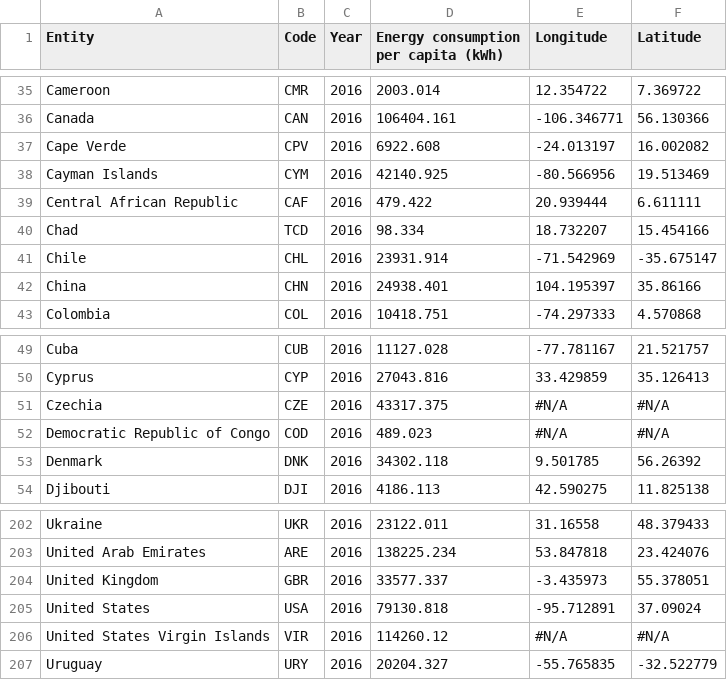
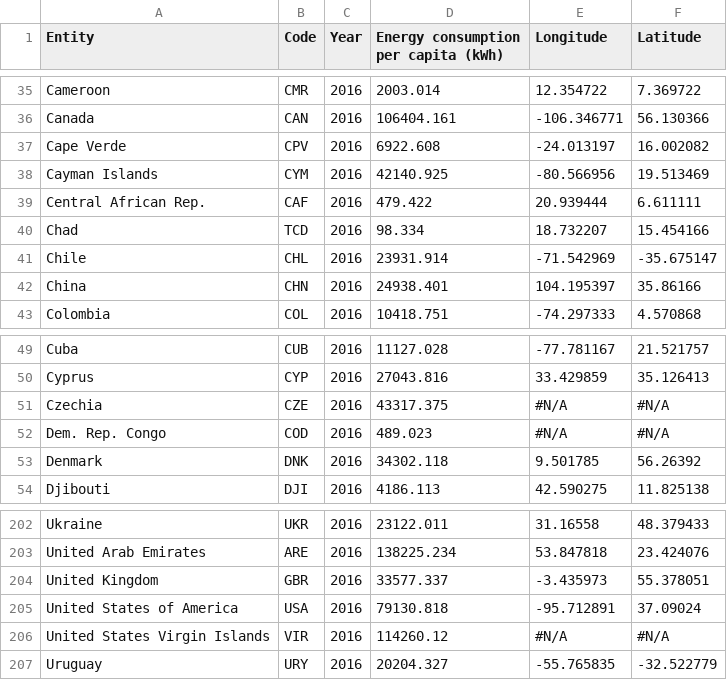
Before and after one commit to william-1003/FIT3179, a CSV file: per-capita-energy-use-test.csv, drawn as a sheet; only a part is shown, gaps mark what is left out.

Commit message:
Add files via upload

```diff
--- a/per-capita-energy-use-test.csv
+++ b/per-capita-energy-use-test.csv
@@ -38,3 +38,3 @@ Cape Verde,CPV,2016,6922.608,-24.013197,16.002082
 Cayman Islands,CYM,2016,42140.925,-80.566956,19.513469
-Central African Republic,CAF,2016,479.422,20.939444,6.611111
+Central African Rep.,CAF,2016,479.422,20.939444,6.611111
 Chad,TCD,2016,98.334,18.732207,15.454166
@@ -51,3 +51,3 @@ Cyprus,CYP,2016,27043.816,33.429859,35.126413
 Czechia,CZE,2016,43317.375,#N/A,#N/A
-Democratic Republic of Congo,COD,2016,489.023,#N/A,#N/A
+Dem. Rep. Congo,COD,2016,489.023,#N/A,#N/A
 Denmark,DNK,2016,34302.118,9.501785,56.26392
@@ -204,3 +204,3 @@ United Arab Emirates,ARE,2016,138225.234,53.847818,23.424076
 United Kingdom,GBR,2016,33577.337,-3.435973,55.378051
-United States,USA,2016,79130.818,-95.712891,37.09024
+United States of America,USA,2016,79130.818,-95.712891,37.09024
 United States Virgin Islands,VIR,2016,114260.12,#N/A,#N/A
```
